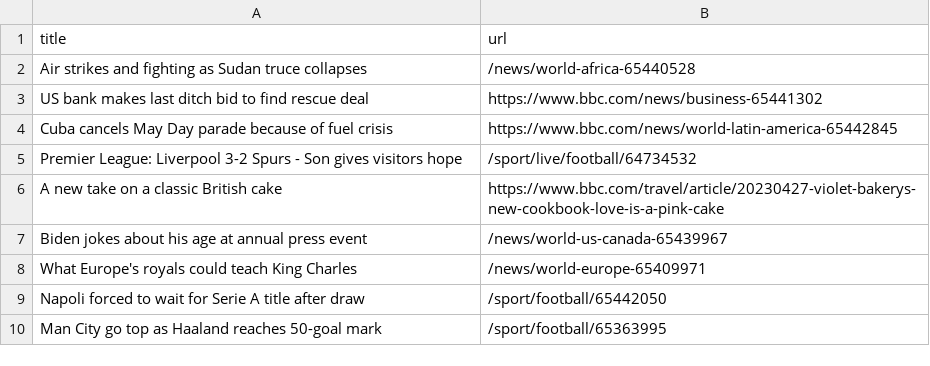
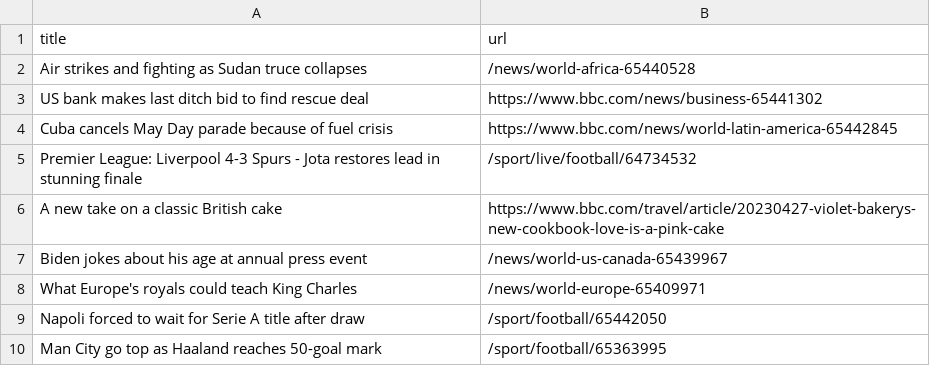
Before and after one commit to terril68/automatic-scraper, a CSV file: bbc.csv, drawn as a sheet; only a part is shown.

```diff
--- a/bbc.csv
+++ b/bbc.csv
@@ -4,3 +4,3 @@ US bank makes last ditch bid to find rescue deal,https://www.bbc.com/news/busine
 Cuba cancels May Day parade because of fuel crisis,https://www.bbc.com/news/world-latin-america-65442845
-Premier League: Liverpool 3-2 Spurs - Son gives visitors hope,/sport/live/football/64734532
+Premier League: Liverpool 4-3 Spurs - Jota restores lead in stunning finale,/sport/live/football/64734532
 A new take on a classic British cake,https://www.bbc.com/travel/article/20230427-violet-bakerys-new-cookbook-love-is-a-pink-cake
```
